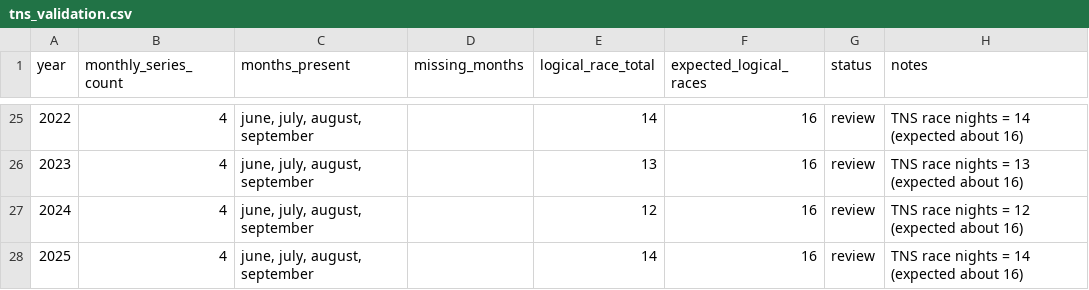
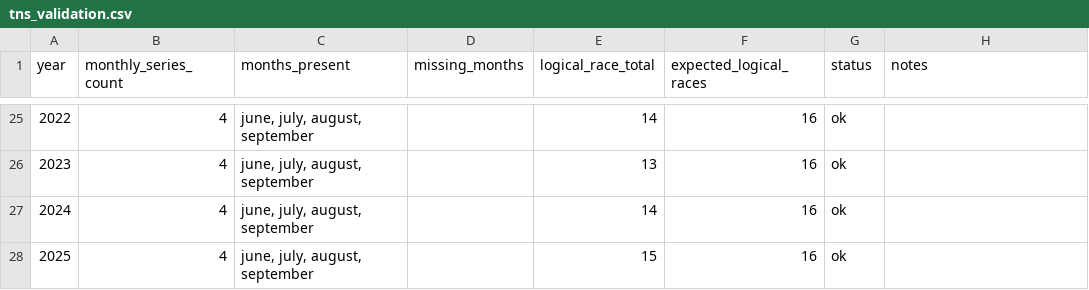
Before and after one commit to gmann14/lyc-racing-data, a CSV file: reports/tns_validation.csv, drawn as a sheet; only a part is shown, gaps mark what is left out; the diff covers the shown part only.

```diff
--- a/reports/tns_validation.csv
+++ b/reports/tns_validation.csv
@@ -25,4 +25,4 @@ year,monthly_series_count,months_present,missing_months,logical_race_total,expec
-2022,4,"june, july, august, september",,14,16,review,TNS race nights = 14 (expected about 16)
-2023,4,"june, july, august, september",,13,16,review,TNS race nights = 13 (expected about 16)
-2024,4,"june, july, august, september",,12,16,review,TNS race nights = 12 (expected about 16)
-2025,4,"june, july, august, september",,14,16,review,TNS race nights = 14 (expected about 16)
+2022,4,"june, july, august, september",,14,16,ok,
+2023,4,"june, july, august, september",,13,16,ok,
+2024,4,"june, july, august, september",,14,16,ok,
+2025,4,"june, july, august, september",,15,16,ok,
```
Also changed, not shown: 37 edited cells elsewhere in this file, enrichment/boat_owners.csv, enrichment/class_normalization.csv, 9 other files.
